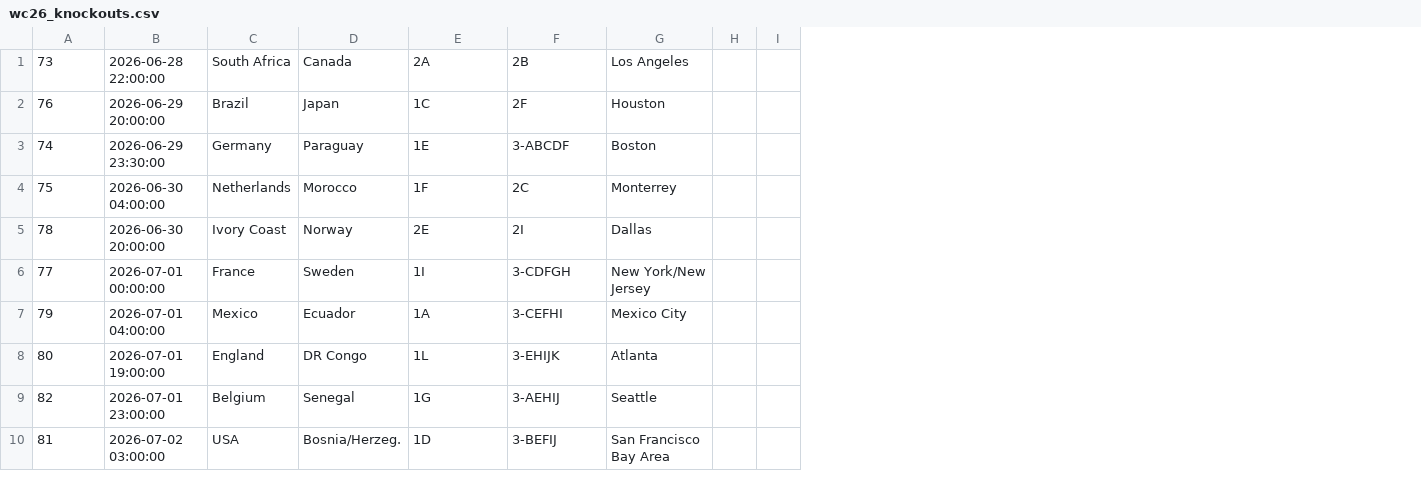
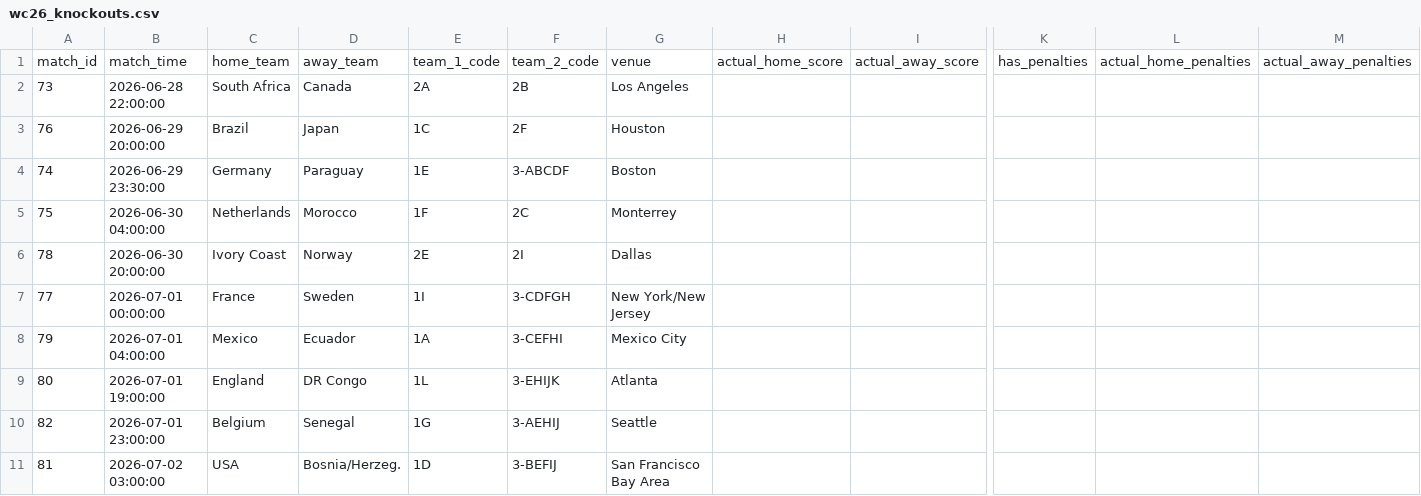
Before and after one commit to muhammadbonn/wc26-oracle-predictions, a CSV file: data/wc26_knockouts.csv, drawn as a sheet; only a part is shown, gaps mark what is left out; removed rows and columns are numbered as before the commit, all else as after; rows hold the shown columns only; the diff names each change by its address in the sheet, - before the commit and + after, or states it on an @@ line.

Commit message:
Add columns for match scores and penalties
Added new columns for match details including scores and penalties.

```diff
--- a/data/wc26_knockouts.csv
+++ b/data/wc26_knockouts.csv
-column H, empty
-column I, empty
+column H, empty
+column I, empty
+column K, empty
+column L, empty
+column M, empty
+row 1: match_id | match_time | home_team | away_team | team_1_code | team_2_code | venue | actual_home_score | actual_away_score | has_penalties | actual_home_penalties | actual_away_penalties
```
